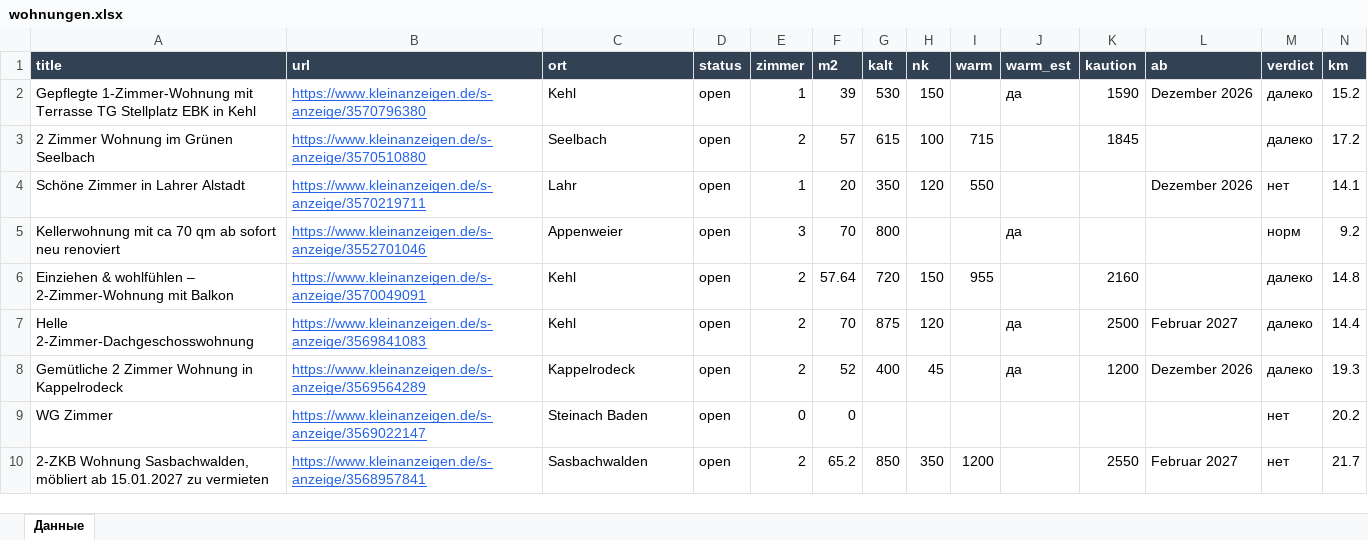
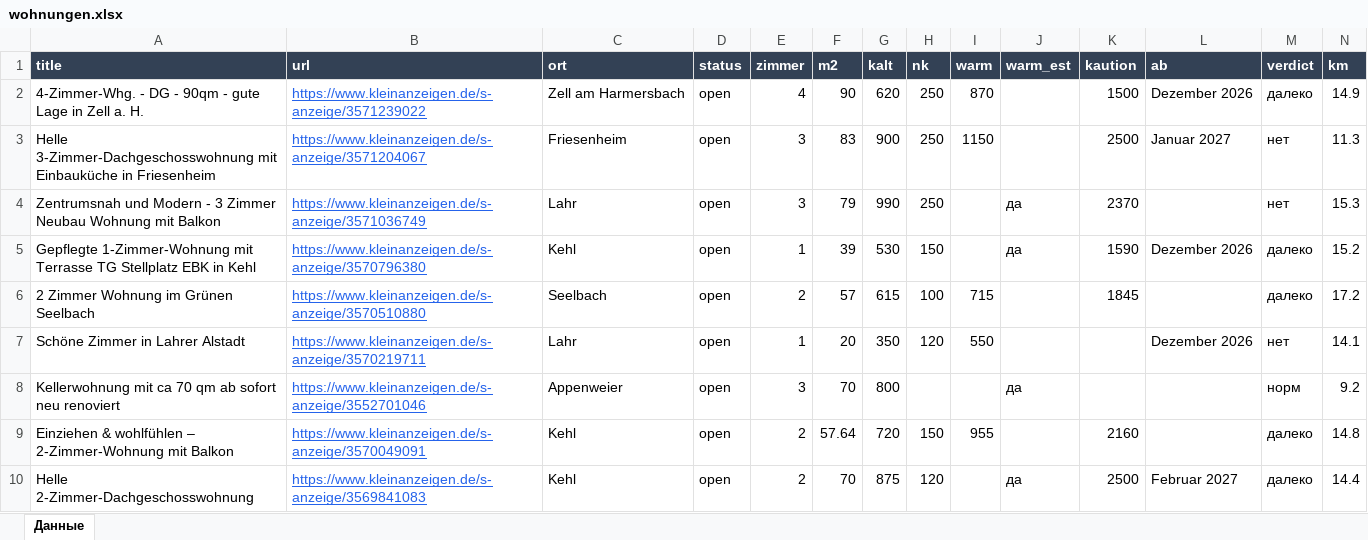
Before and after one commit to Nevrox228/wohnung-og, an Excel workbook: data/wohnungen.xlsx, sheet Данные, drawn as a sheet; only a part is shown; the shorter side is filled out with more unchanged rows; values as stored, in another font and other column widths than the file's, no borders; rows hold the shown columns only; the diff names each change by its address in the sheet, - before the commit and + after, or states it on an @@ line.

```diff
--- a/data/wohnungen.xlsx (sheet Данные)
+++ b/data/wohnungen.xlsx (sheet Данные)
+row 2: 4-Zimmer-Whg. - DG - 90qm - gute Lage in Zell a. H. | https://www.kleinanzeigen.de/s-anzeige/3571239022 | Zell am Harmersbach | open | 4 | 90 | 620 | 250 | 870 |  | 1500 | Dezember 2026 | далеко | 14.9
+row 3: Helle 3-Zimmer-Dachgeschosswohnung mit Einbauküche in Friesenheim | https://www.kleinanzeigen.de/s-anzeige/3571204067 | Friesenheim | open | 3 | 83 | 900 | 250 | 1150 |  | 2500 | Januar 2027 | нет | 11.3
+row 4: Zentrumsnah und Modern - 3 Zimmer Neubau Wohnung mit Balkon | https://www.kleinanzeigen.de/s-anzeige/3571036749 | Lahr | open | 3 | 79 | 990 | 250 |  | да | 2370 |  | нет | 15.3
```
Also changed, not shown: data/eltern_jobs.xlsx, data/olya_jobs.xlsx, 9 other files.
